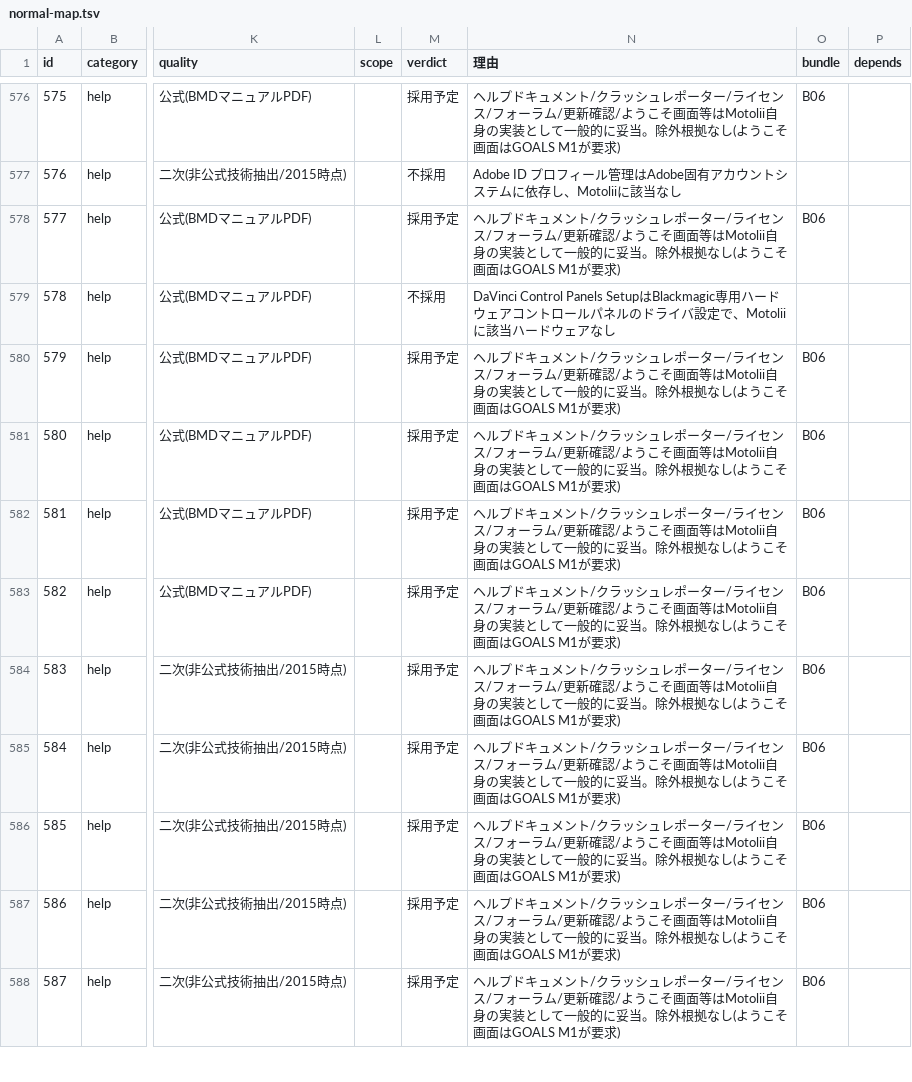
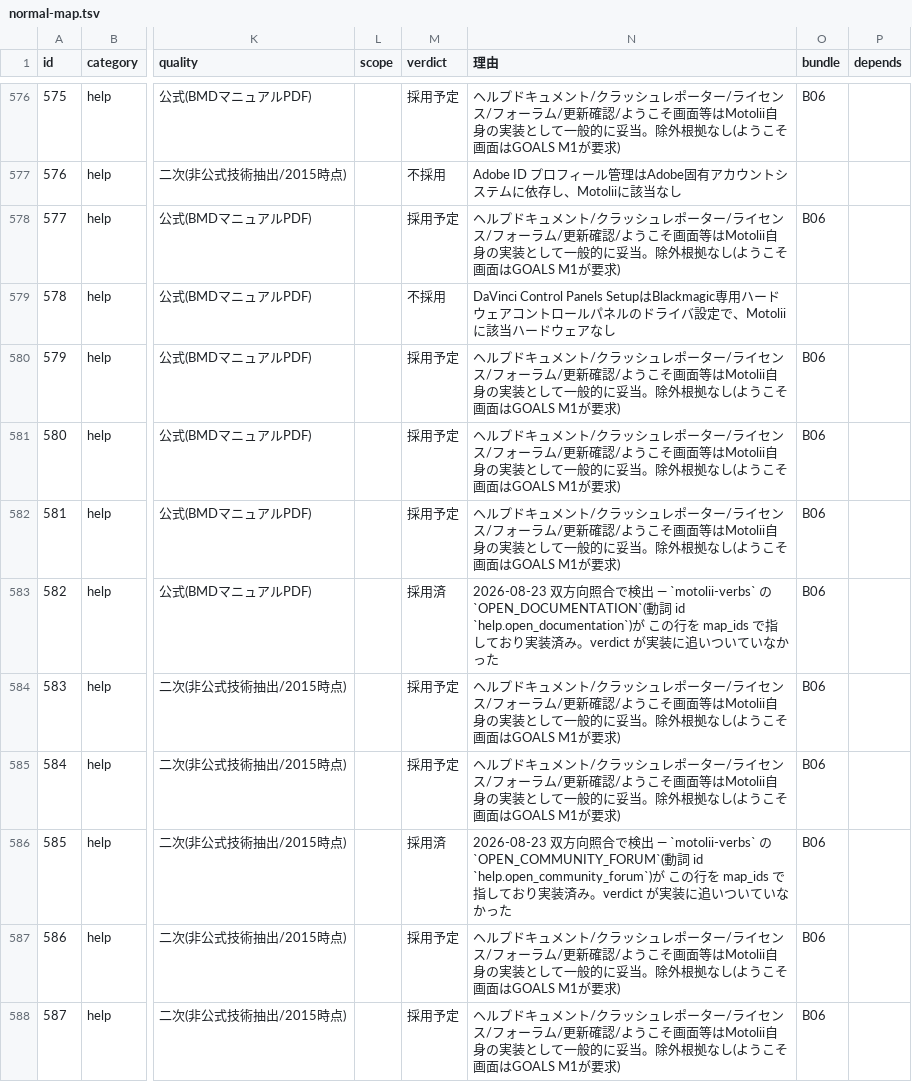
Before and after one commit to oshikaidesu/Motolii, a TSV file: next/reference/normal-map.tsv, drawn as a sheet; only a part is shown, gaps mark what is left out; the diff covers the shown part only; the diff names each change by its address in the sheet, - before the commit and + after, or states it on an @@ line.

```diff
--- a/next/reference/normal-map.tsv
+++ b/next/reference/normal-map.tsv
-M583 (verdict): 採用予定
+M583 (verdict): 採用済
-N583 (理由): ヘルプドキュメント/クラッシュレポーター/ライセンス/フォーラム/更新確認/ようこそ画面等はMotolii自身の実装として一般的に妥当。除外根拠なし(ようこそ画面はGOALS M1が要求)
+N583 (理由): 2026-08-23 双方向照合で検出 — `motolii-verbs` の `OPEN_DOCUMENTATION`(動詞 id `help.open_documentation`)が この行を map_ids で指しており実装済み。verdict が実装に追いついていなかった
-M586 (verdict): 採用予定
+M586 (verdict): 採用済
-N586 (理由): ヘルプドキュメント/クラッシュレポーター/ライセンス/フォーラム/更新確認/ようこそ画面等はMotolii自身の実装として一般的に妥当。除外根拠なし(ようこそ画面はGOALS M1が要求)
+N586 (理由): 2026-08-23 双方向照合で検出 — `motolii-verbs` の `OPEN_COMMUNITY_FORUM`(動詞 id `help.open_community_forum`)が この行を map_ids で指しており実装済み。verdict が実装に追いついていなかった
```
Also changed, not shown: 14 edited cells elsewhere in this file, 4 other files.
